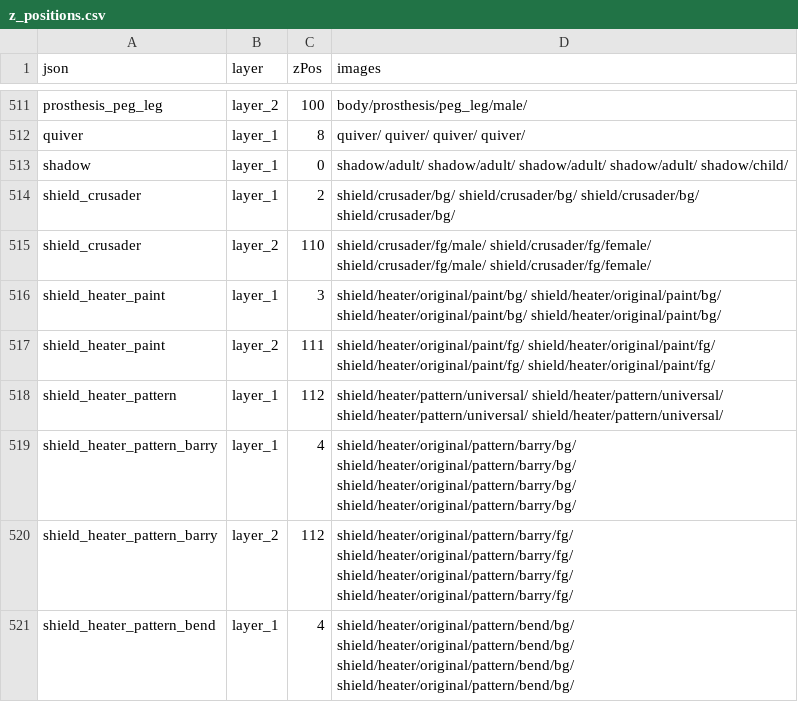
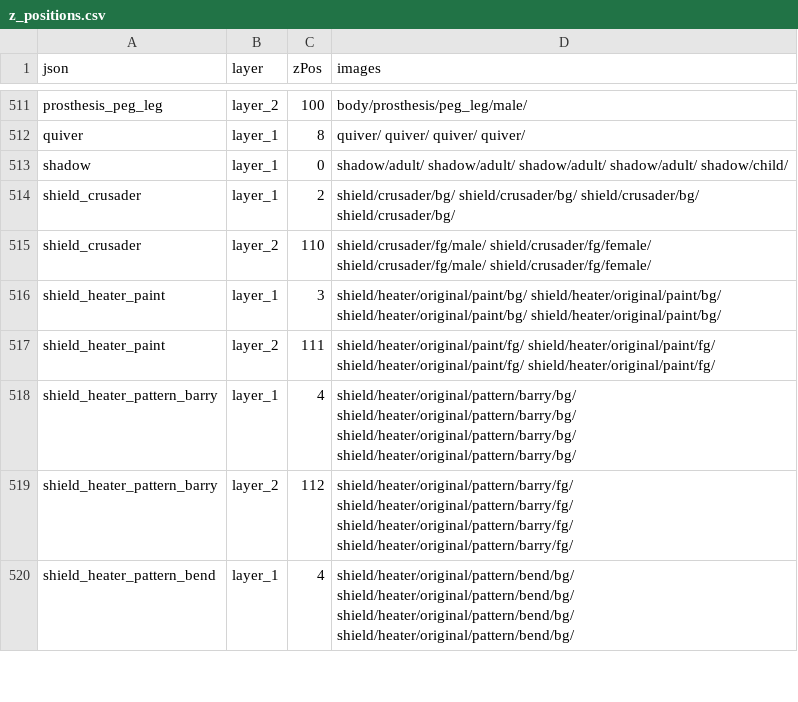
Before and after one commit to jrconway3/Universal-LPC-Spritesheet-Character-Generator, a CSV file: scripts/zPositioning/z_positions.csv, drawn as a sheet; only a part is shown, gaps mark what is left out.

Commit message:
* Removed Duplicate Sheet Heater Shield Pattern

```diff
--- a/scripts/zPositioning/z_positions.csv
+++ b/scripts/zPositioning/z_positions.csv
@@ -517,3 +517,2 @@ shield_heater_paint,layer_1,3,shield/heater/original/paint/bg/ shield/heater/ori
 shield_heater_paint,layer_2,111,shield/heater/original/paint/fg/ shield/heater/original/paint/fg/ shield/heater/original/paint/fg/ shield/heater/original/paint/fg/
-shield_heater_pattern,layer_1,112,shield/heater/pattern/universal/ shield/heater/pattern/universal/ shield/heater/pattern/universal/ shield/heater/pattern/universal/
 shield_heater_pattern_barry,layer_1,4,shield/heater/original/pattern/barry/bg/ shield/heater/original/pattern/barry/bg/ shield/heater/original/pattern/barry/bg/ shield/heater/original/pattern/barry/bg/
```
Also changed, not shown: 2 other files.
